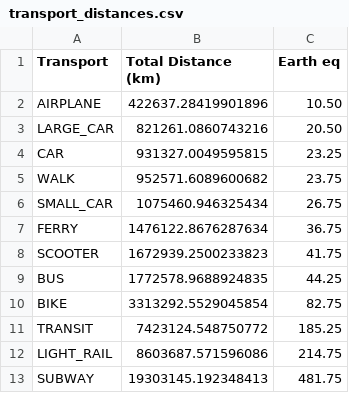
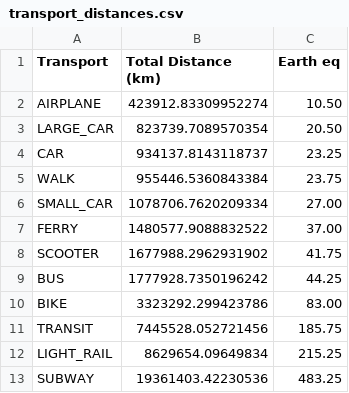
Before and after one commit to armandyam/armandyam.github.io, a CSV file: assets/data/transport_distances.csv, drawn as a sheet.

Commit message:
Updating flight co2 data
Files added:
/Users/thelonecabbages/Documents/_mra/personal_projects/personal_website/armandyam.github.io/_posts/2024-11-07-flights.html
/Users/thelonecabbages/Documents/_mra/personal_projects/personal_website/armandyam.github.io/assets/data/diet_data.json
/Users/thelonecabbages/Documents/_mra/personal_projects/personal_website/armandyam.github.io/assets/data/flights.csv
/Users/thelonecabbages/Documents/_mra/personal_projects/personal_website/armandyam.github.io/assets/data/transport_distances.csv

```diff
--- a/assets/data/transport_distances.csv
+++ b/assets/data/transport_distances.csv
@@ -1,13 +1,13 @@
 Transport,Total Distance (km),Earth eq
-AIRPLANE,422637.28419901896,10.50
-LARGE_CAR,821261.0860743216,20.50
-CAR,931327.0049595815,23.25
-WALK,952571.6089600682,23.75
-SMALL_CAR,1075460.946325434,26.75
-FERRY,1476122.8676287634,36.75
-SCOOTER,1672939.2500233823,41.75
-BUS,1772578.9688924835,44.25
-BIKE,3313292.5529045854,82.75
-TRANSIT,7423124.548750772,185.25
-LIGHT_RAIL,8603687.571596086,214.75
-SUBWAY,19303145.192348413,481.75
+AIRPLANE,423912.83309952274,10.50
+LARGE_CAR,823739.7089570354,20.50
+CAR,934137.8143118737,23.25
+WALK,955446.5360843384,23.75
+SMALL_CAR,1078706.7620209334,27.00
+FERRY,1480577.9088832522,37.00
+SCOOTER,1677988.2962931902,41.75
+BUS,1777928.7350196242,44.25
+BIKE,3323292.299423786,83.00
+TRANSIT,7445528.052721456,185.75
+LIGHT_RAIL,8629654.09649834,215.25
+SUBWAY,19361403.42230536,483.25
```
Also changed, not shown: assets/data/flights.csv, 2 other files.
